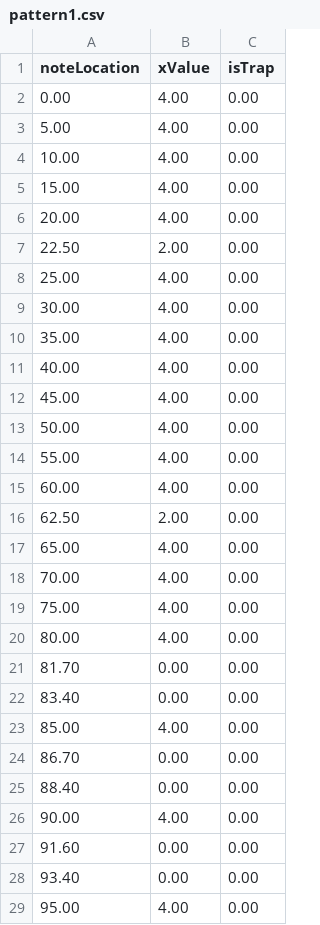
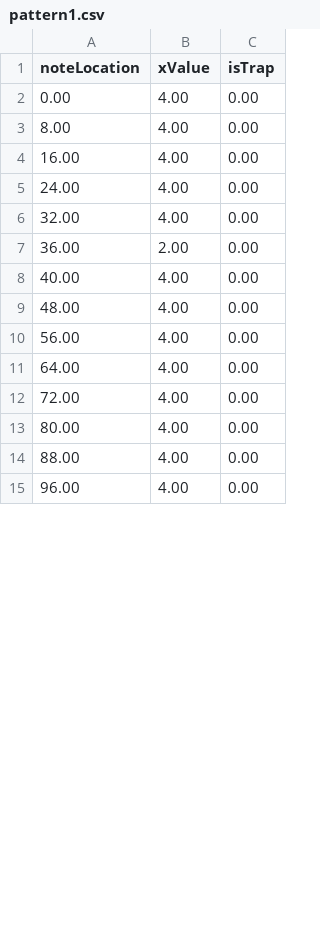
Before and after one commit to shstcs/Beat-Rush, a CSV file: Assets/@Resources/Sheets/Stage1/pattern1.csv, drawn as a sheet; only a part is shown; the diff covers the shown part only.

```diff
--- a/Assets/@Resources/Sheets/Stage1/pattern1.csv
+++ b/Assets/@Resources/Sheets/Stage1/pattern1.csv
@@ -2,28 +2,14 @@
 0.00 ,4.00 ,0.00
-5.00 ,4.00 ,0.00
-10.00 ,4.00 ,0.00
-15.00 ,4.00 ,0.00
-20.00 ,4.00 ,0.00
-22.50 ,2.00 ,0.00
-25.00 ,4.00 ,0.00
-30.00 ,4.00 ,0.00
-35.00 ,4.00 ,0.00
+8.00 ,4.00 ,0.00
+16.00 ,4.00 ,0.00
+24.00 ,4.00 ,0.00
+32.00 ,4.00 ,0.00
+36.00 ,2.00 ,0.00
 40.00 ,4.00 ,0.00
-45.00 ,4.00 ,0.00
-50.00 ,4.00 ,0.00
-55.00 ,4.00 ,0.00
-60.00 ,4.00 ,0.00
-62.50 ,2.00 ,0.00
-65.00 ,4.00 ,0.00
-70.00 ,4.00 ,0.00
-75.00 ,4.00 ,0.00
+48.00 ,4.00 ,0.00
+56.00 ,4.00 ,0.00
+64.00 ,4.00 ,0.00
+72.00 ,4.00 ,0.00
 80.00 ,4.00 ,0.00
-81.70 ,0.00 ,0.00
-83.40 ,0.00 ,0.00
-85.00 ,4.00 ,0.00
-86.70 ,0.00 ,0.00
-88.40 ,0.00 ,0.00
-90.00 ,4.00 ,0.00
-91.60 ,0.00 ,0.00
-93.40 ,0.00 ,0.00
-95.00 ,4.00 ,0.00
+88.00 ,4.00 ,0.00
+96.00 ,4.00 ,0.00
```
Also changed, not shown: 22 added rows, 8 removed rows and 23 edited cells elsewhere in this file, Assets/@Resources/Sheets/Stage1/pattern2.csv, Assets/@Resources/Sheets/Stage1/pattern3.csv, 13 other files.
